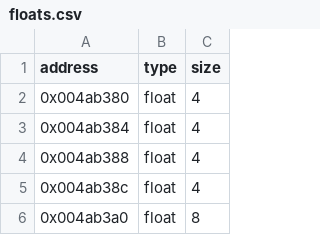
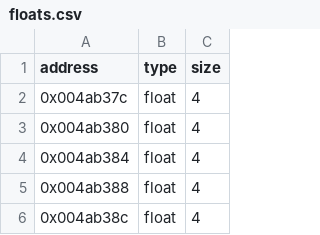
Before and after one commit to facundosterzerforino/legoland, a CSV file: data/floats.csv, drawn as a sheet; only a part is shown; the shorter side is filled out with more unchanged rows; the diff names each change by its address in the sheet, - before the commit and + after, or states it on an @@ line.

```diff
--- a/data/floats.csv
+++ b/data/floats.csv
+row 2: 0x004ab37c | float | 4
```
